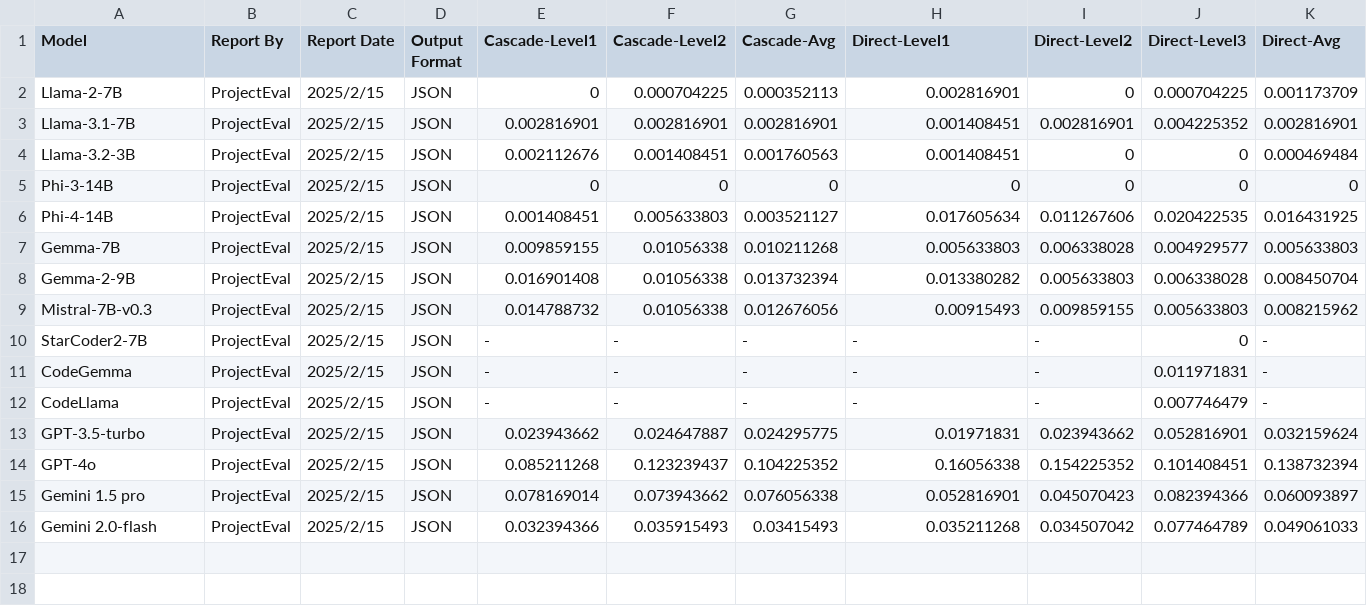
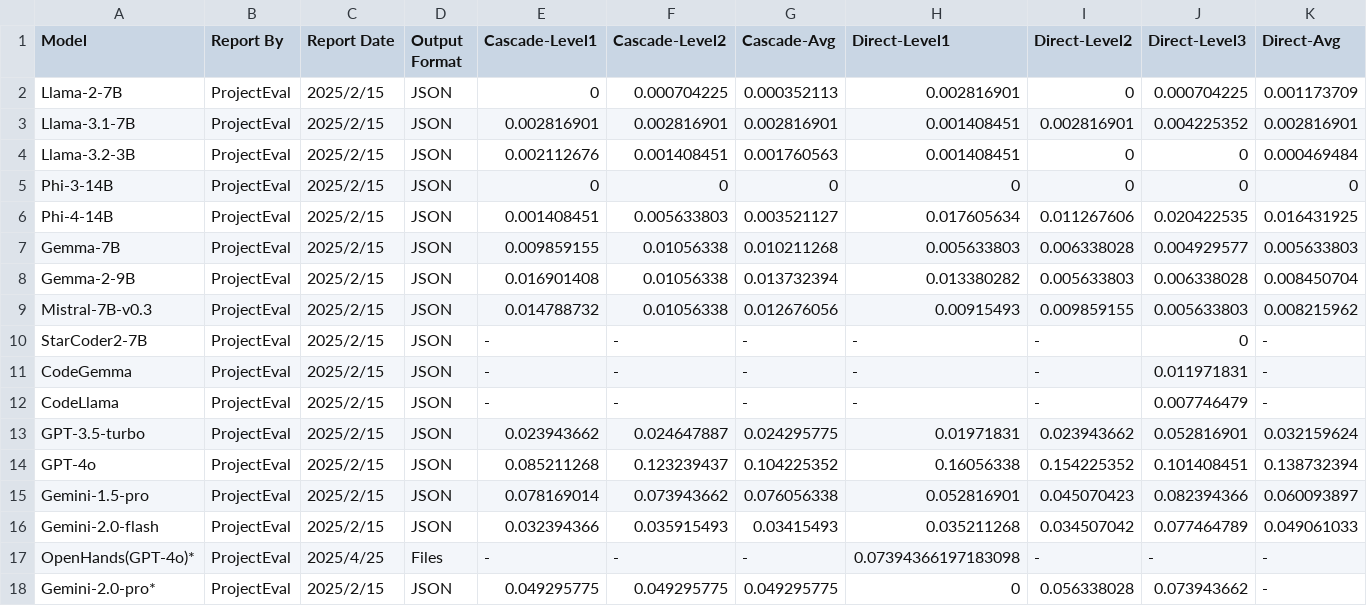
Before and after one commit to RyanLoil/ProjectEval, a CSV file: docs/execution.csv, drawn as a sheet; only a part is shown; rows hold the shown columns only; the diff names each change by its address in the sheet, - before the commit and + after, or states it on an @@ line.

```diff
--- a/docs/execution.csv
+++ b/docs/execution.csv
-A15 (Model): Gemini 1.5 pro
+A15 (Model): Gemini-1.5-pro
-A16 (Model): Gemini 2.0-flash
+A16 (Model): Gemini-2.0-flash
+row 17: OpenHands(GPT-4o)* | ProjectEval | 2025/4/25 | Files | - | - | - | 0.07394366197183098 | - | - | -
+row 18: Gemini-2.0-pro* | ProjectEval | 2025/2/15 | JSON | 0.049295775 | 0.049295775 | 0.049295775 | 0 | 0.056338028 | 0.073943662 | -
```
Also changed, not shown: docs/objective.csv, 18 other files.
